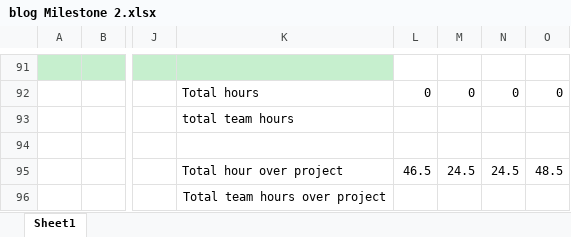
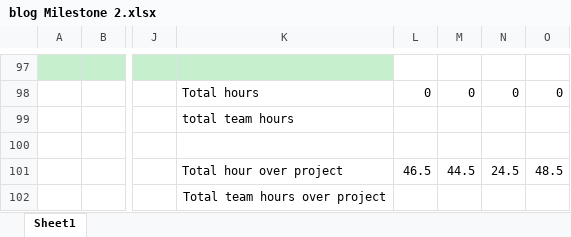
Before and after one commit to sai-teja-pamulapati/Library-Management-System-COEN-6312, an Excel workbook: blog Milestone 2.xlsx, sheet Sheet1, drawn as a sheet; only a part is shown, gaps mark what is left out; values as stored, in another font and other column widths than the file's, no borders; addresses are those after the commit; the diff covers the shown part only; the diff names each change by its address in the sheet, - before the commit and + after, or states it on an @@ line.

```diff
--- a/blog Milestone 2.xlsx (sheet Sheet1)
+++ b/blog Milestone 2.xlsx (sheet Sheet1)
-M101: 24.5
+M101: 44.5
```
Also changed, not shown: 6 added rows and 3 edited cells elsewhere in this sheet, formulas that keep their value.
